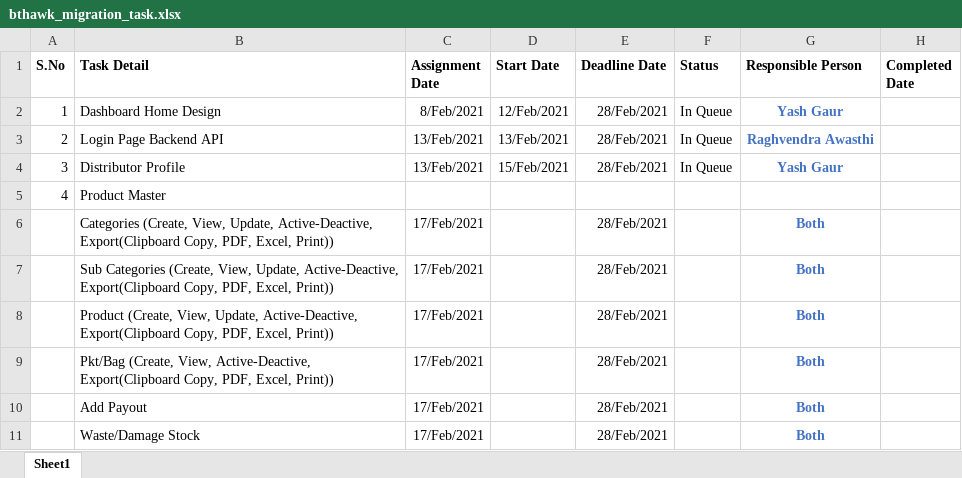
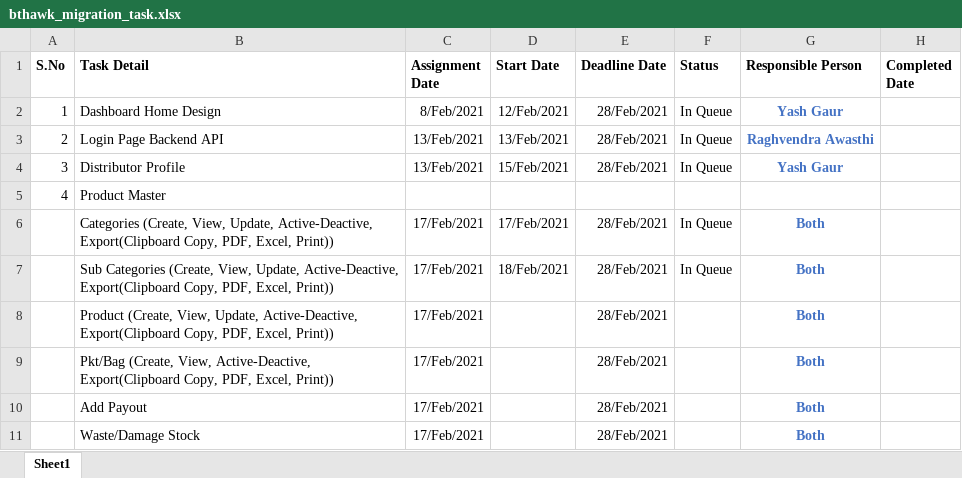
Before and after one commit to rawasthi231/BTHAWK_Master, an Excel workbook: bthawk_migration_task.xlsx, sheet Sheet1, drawn as a sheet; values as stored, in another font and other column widths than the file's, no borders; the diff names each change by its address in the sheet, - before the commit and + after, or states it on an @@ line.

Commit message:
add secound time

```diff
--- a/bthawk_migration_task.xlsx (sheet Sheet1)
+++ b/bthawk_migration_task.xlsx (sheet Sheet1)
-D6 (Start Date): (empty)
+D6 (Start Date): 17/Feb/2021
-F6:F7 (Status): (empty)
+F6:F7 (Status): In Queue
-D7 (Start Date): (empty)
+D7 (Start Date): 18/Feb/2021
```
